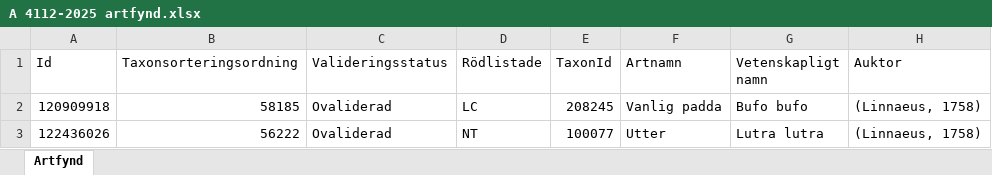
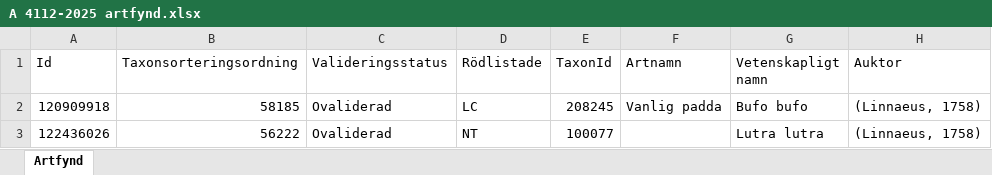
Before and after one commit to klasma/Logging_1257, an Excel workbook: artfynd/A 4112-2025 artfynd.xlsx, sheet Artfynd, drawn as a sheet; only a part is shown; values as stored, in another font and other column widths than the file's, no borders; the diff names each change by its address in the sheet, - before the commit and + after, or states it on an @@ line.

```diff
--- a/artfynd/A 4112-2025 artfynd.xlsx (sheet Artfynd)
+++ b/artfynd/A 4112-2025 artfynd.xlsx (sheet Artfynd)
-F3 (Artnamn): Utter
+F3 (Artnamn): (empty)
```
Also changed, not shown: artfynd/A 31923-2024 artfynd.xlsx, artfynd/A 47608-2022 artfynd.xlsx, 34 other files.
